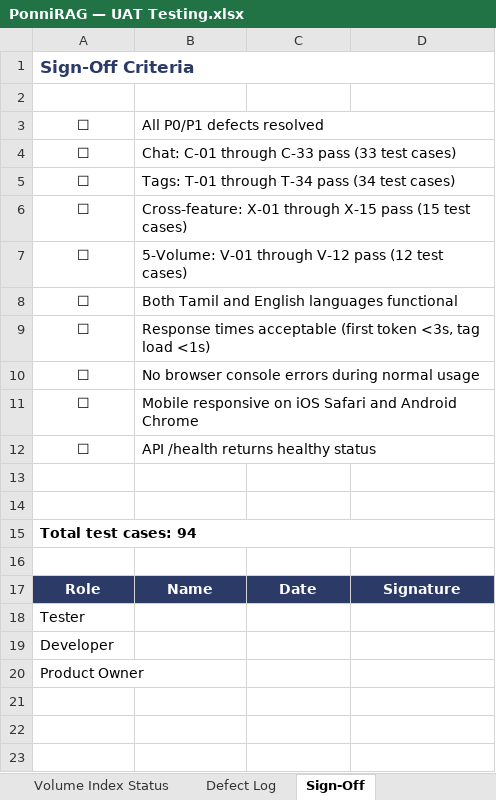
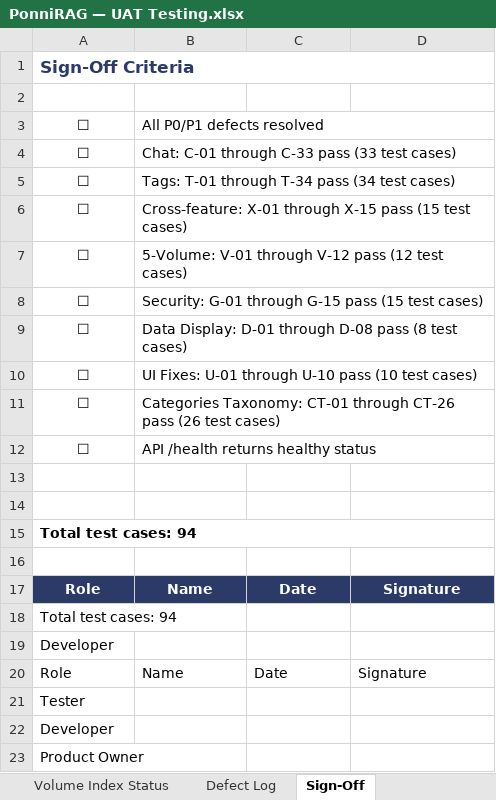
Before and after one commit to dckapponni/PonniRAG, an Excel workbook: docs/PonniRAG — UAT Testing.xlsx, sheet Sign-Off, drawn as a sheet; values as stored, in another font and other column widths than the file's, no borders; charts and pictures not drawn; addresses are those after the commit; the diff names each change by its address in the sheet, - before the commit and + after, or states it on an @@ line.

```diff
--- a/docs/PonniRAG — UAT Testing.xlsx (sheet Sign-Off)
+++ b/docs/PonniRAG — UAT Testing.xlsx (sheet Sign-Off)
-B8: Both Tamil and English languages functional
+B8: Security: G-01 through G-15 pass (15 test cases)
-B9: Response times acceptable (first token <3s, tag load <1s)
+B9: Data Display: D-01 through D-08 pass (8 test cases)
-B10: No browser console errors during normal usage
+B10: UI Fixes: U-01 through U-10 pass (10 test cases)
-B11: Mobile responsive on iOS Safari and Android Chrome
+B11: Categories Taxonomy: CT-01 through CT-26 pass (26 test cases)
+row 17: Role | Name | Date | Signature
+row 18: Total test cases: 94
+row 19: Developer
@@ A20:D20 fill: #2B3A67 → none, bold: on → off, text colour: #FFFFFF → black, alignment: center → left @@
```
Also changed, not shown: sheet Test Cases, sheet Pre-Test Checklist, sheet Volume Index Status, charts or pictures, 1 other file.
